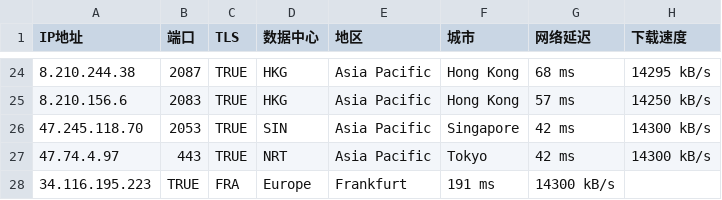
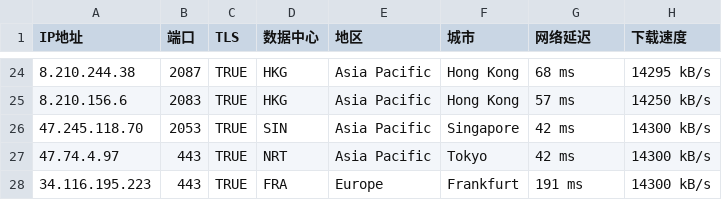
Before and after one commit to SINGO1986/0703, a CSV file: TROJANIP.csv, drawn as a sheet; only a part is shown, gaps mark what is left out.

Commit message:
Update TROJANIP.csv

```diff
--- a/TROJANIP.csv
+++ b/TROJANIP.csv
@@ -27,2 +27,2 @@ IP地址,端口,TLS,数据中心,地区,城市,网络延迟,下载速度
 47.74.4.97,443,TRUE,NRT,Asia Pacific,Tokyo,42 ms,14300 kB/s
-34.116.195.223,TRUE,FRA,Europe,Frankfurt,191 ms,14300 kB/s
+34.116.195.223,443,TRUE,FRA,Europe,Frankfurt,191 ms,14300 kB/s
```
